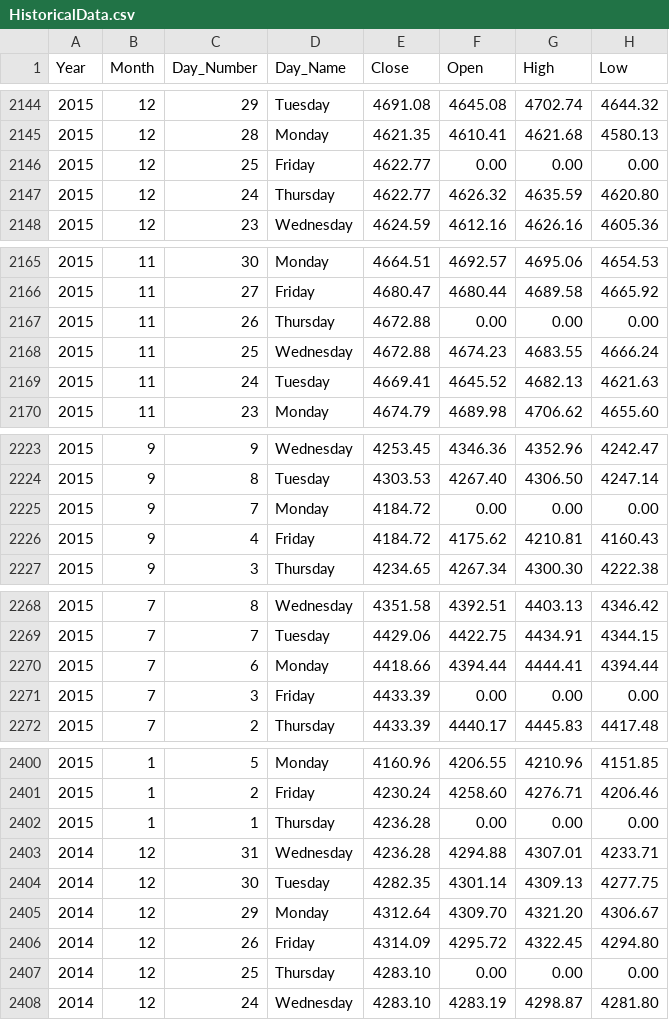
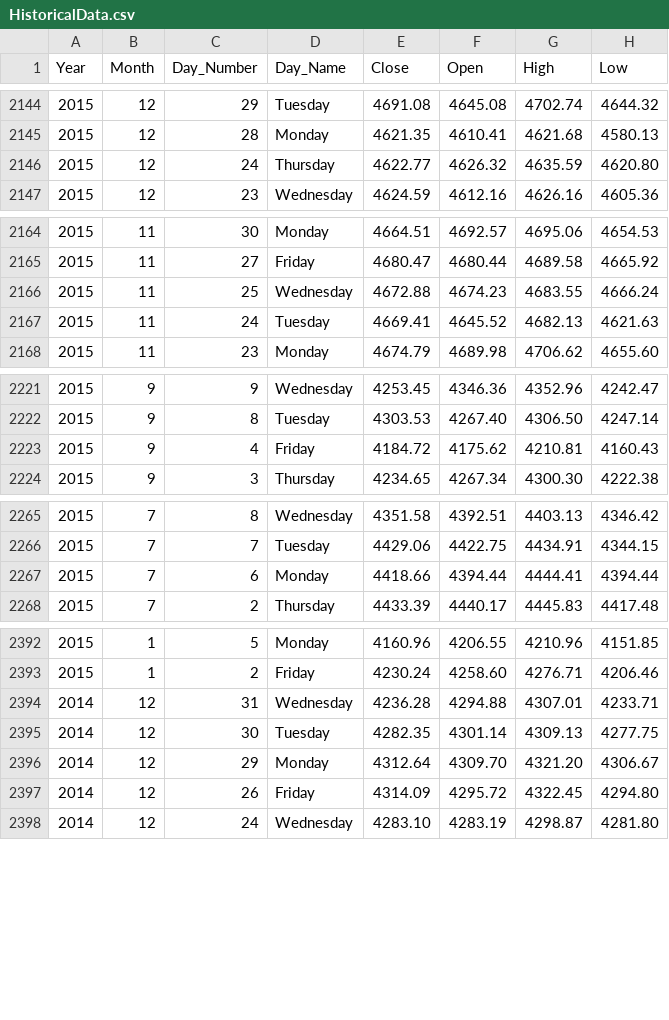
Before and after one commit to galaxyrider11/StockDataset, a CSV file: HistoricalData.csv, drawn as a sheet; only a part is shown, gaps mark what is left out; the diff covers the shown part only; the diff names each change by its address in the sheet, - before the commit and + after, or states it on an @@ line.

Commit message:
Update HistoricalData.csv

```diff
--- a/HistoricalData.csv
+++ b/HistoricalData.csv
-row 2146: 2015 | 12 | 25 | Friday | 4622.77 | 0.00 | 0.00 | 0.00
-row 2167: 2015 | 11 | 26 | Thursday | 4672.88 | 0.00 | 0.00 | 0.00
-row 2225: 2015 | 9 | 7 | Monday | 4184.72 | 0.00 | 0.00 | 0.00
-row 2271: 2015 | 7 | 3 | Friday | 4433.39 | 0.00 | 0.00 | 0.00
-row 2402: 2015 | 1 | 1 | Thursday | 4236.28 | 0.00 | 0.00 | 0.00
-row 2407: 2014 | 12 | 25 | Thursday | 4283.10 | 0.00 | 0.00 | 0.00
```
Also changed, not shown: 6 removed rows elsewhere in this file.
